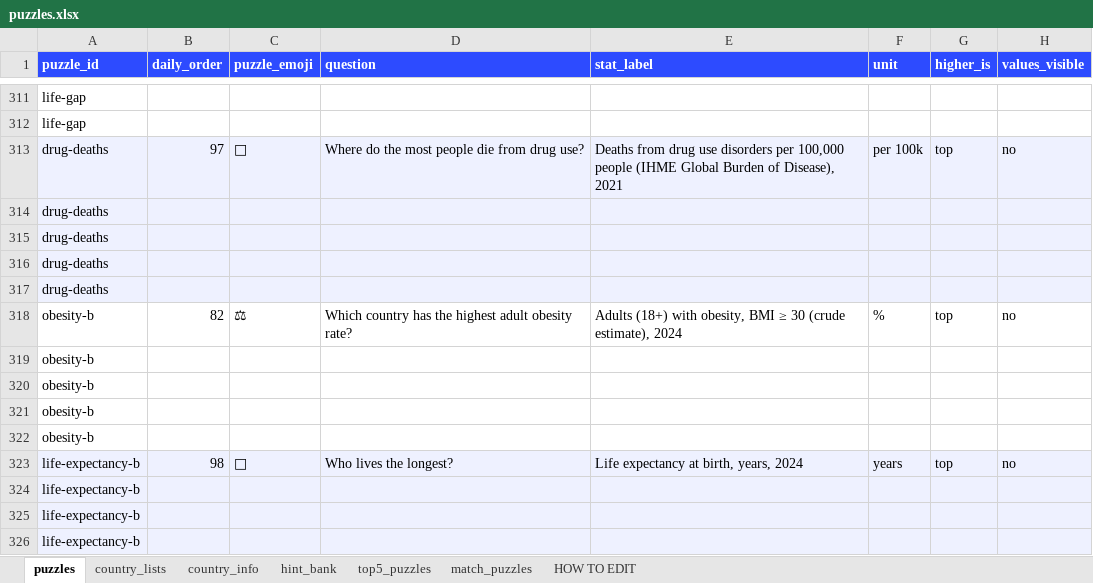
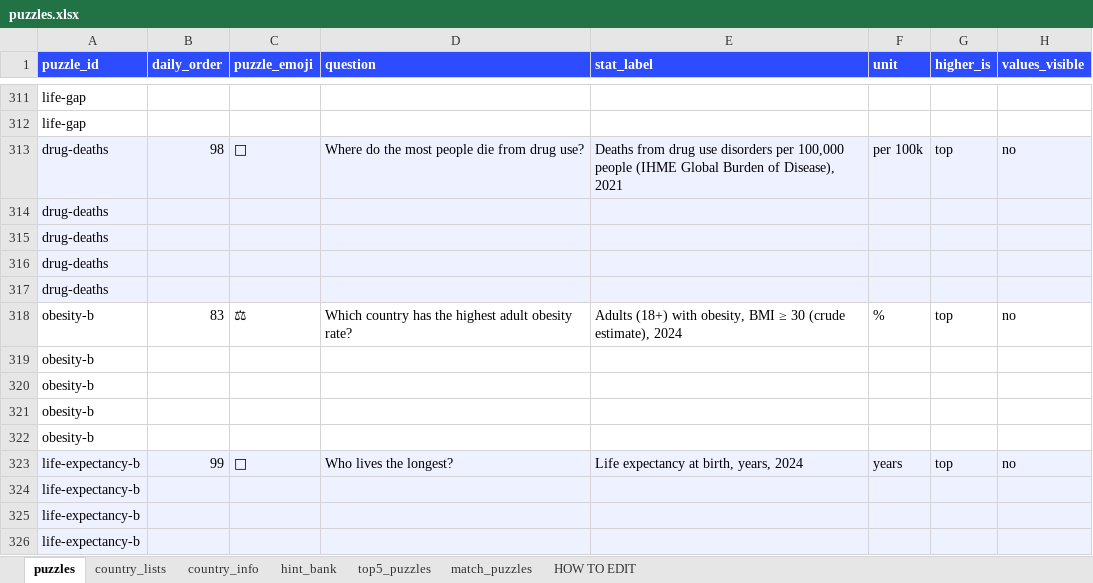
Before and after one commit to MichaelYao88/rankd, an Excel workbook: puzzles.xlsx, sheet puzzles, drawn as a sheet; only a part is shown, gaps mark what is left out; values as stored, in another font and other column widths than the file's, no borders; the diff covers the shown part only; the diff names each change by its address in the sheet, - before the commit and + after, or states it on an @@ line.

```diff
--- a/puzzles.xlsx (sheet puzzles)
+++ b/puzzles.xlsx (sheet puzzles)
-B313 (daily_order): 97
+B313 (daily_order): 98
-B318 (daily_order): 82
+B318 (daily_order): 83
-B323 (daily_order): 98
+B323 (daily_order): 99
```
Also changed, not shown: 31 edited cells elsewhere in this sheet, sheet match_puzzles, 8 other files.
